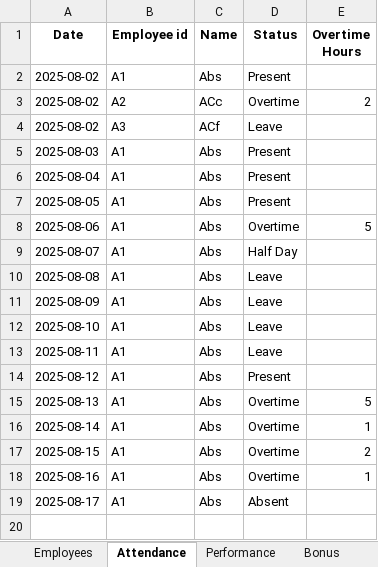
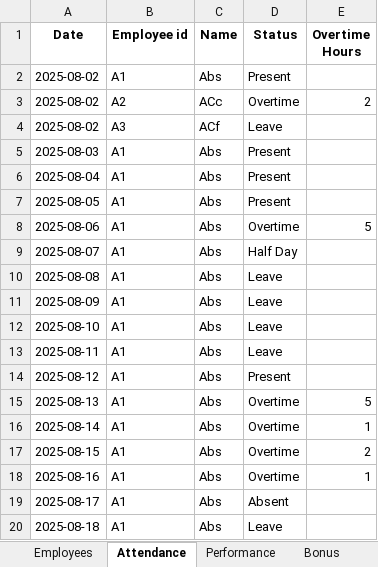
Before and after one commit to AnkitB018/Business-Dashboard, an Excel workbook: business_data.xlsx, sheet Attendance, drawn as a sheet; values as stored, in another font and other column widths than the file's, no borders; the diff names each change by its address in the sheet, - before the commit and + after, or states it on an @@ line.

```diff
--- a/business_data.xlsx (sheet Attendance)
+++ b/business_data.xlsx (sheet Attendance)
+row 20: 2025-08-18 | A1 | Abs | Leave
```
Also changed, not shown: sheet Sales, sheet Stock, sheet Purchases, 18 other files.
